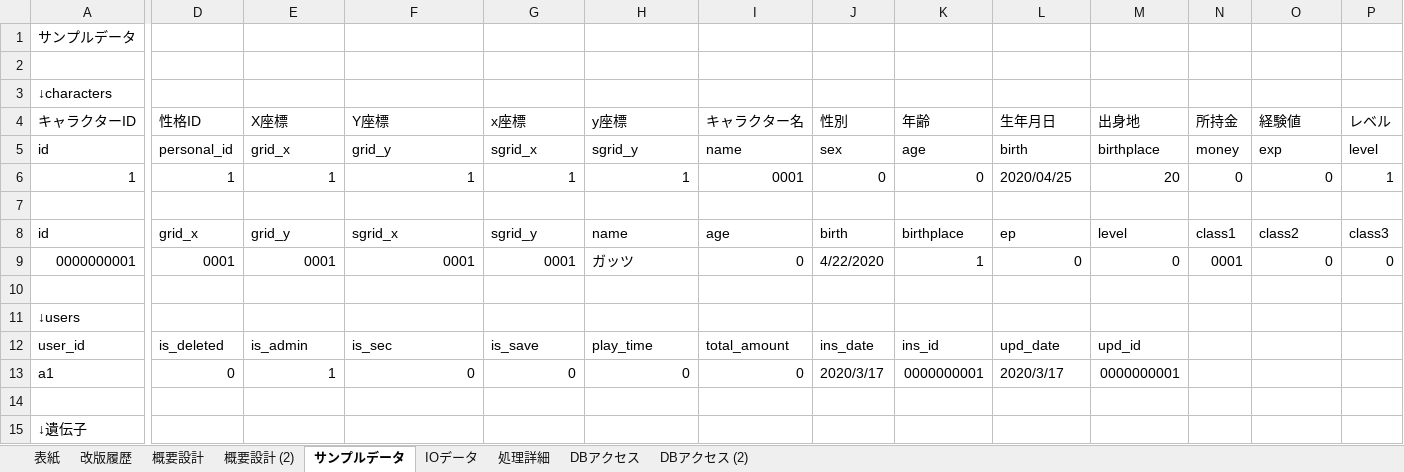
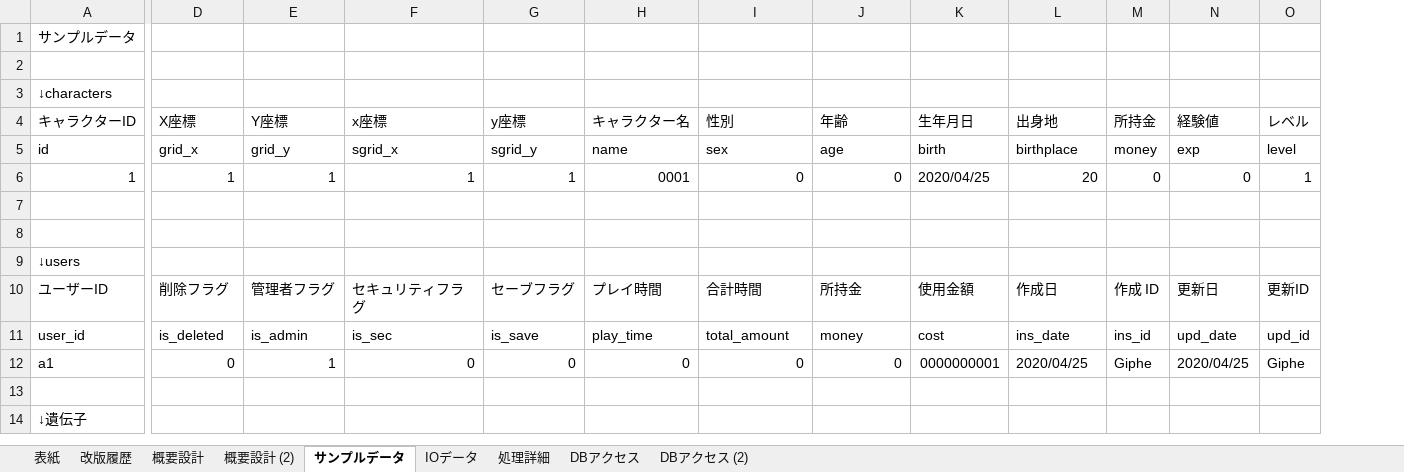
Before and after one commit to pythonGame-RPG/pythonGames, an Excel workbook: Doc/00管理文書/40_詳細設計/画面系/PGUSERD010_ユーザインターフェース.xlsx, sheet サンプルデータ, drawn as a sheet; only a part is shown, gaps mark what is left out; values as stored, in another font and other column widths than the file's, no cell formats; removed rows and columns are numbered as before the commit, all else as after; rows hold the shown columns only; the diff covers the shown part only; the diff names each change by its address in the sheet, - before the commit and + after, or states it on an @@ line.

```diff
--- a/Doc/00管理文書/40_詳細設計/画面系/PGUSERD010_ユーザインターフェース.xlsx (sheet サンプルデータ)
+++ b/Doc/00管理文書/40_詳細設計/画面系/PGUSERD010_ユーザインターフェース.xlsx (sheet サンプルデータ)
-column J (性別), rows 5-6: sex | 0; rows 12-13: ins_date | 2020/3/17
-D4: 性格ID
+D4: X座標
-E4: X座標
+E4: Y座標
-F4: Y座標
+F4: x座標
-G4: x座標
+G4: y座標
-H4: y座標
+H4: キャラクター名
-I4: キャラクター名
+I4: 性別
-D5 (X座標): personal_id
+D5 (X座標): grid_x
-E5 (Y座標): grid_x
+E5 (Y座標): grid_y
-F5 (x座標): grid_y
+F5 (x座標): sgrid_x
-G5 (y座標): sgrid_x
+G5 (y座標): sgrid_y
-H5 (キャラクター名): sgrid_y
+H5 (キャラクター名): name
-I5 (性別): name
+I5 (性別): sex
-H6 (キャラクター名): 1
+H6 (キャラクター名): 0001
-I6 (性別): 0001
+I6 (性別): 0
-row 8: id | grid_x | grid_y | sgrid_x | sgrid_y | name | age | birth | birthplace | ep | level | class1 | class2 | class3
-row 9: 0000000001 | 0001 | 0001 | 0001 | 0001 | ガッツ | 0 | 4/22/2020 | 1 | 0 | 0 | 0001 | 0 | 0
+row 10: ユーザーID | 削除フラグ | 管理者フラグ | セキュリティフラグ | セーブフラグ | プレイ時間 | 合計時間 | 所持金 | 使用金額 | 作成日 | 作成 ID | 更新日 | 更新ID
-J11 (年齢): ins_id
+J11 (年齢): money
-K11 (生年月日): upd_date
+K11 (生年月日): cost
-L11 (出身地): upd_id
+L11 (出身地): ins_date
-M11 (所持金): (empty)
+M11 (所持金): ins_id
-N11 (経験値): (empty)
+N11 (経験値): upd_date
-O11 (レベル): (empty)
+O11 (レベル): upd_id
-J12 (年齢): 0000000001
+J12 (年齢): 0
-K12 (生年月日): 2020/3/17
+K12 (生年月日): 0000000001
-L12 (出身地): 0000000001
+L12 (出身地): 2020/04/25
-M12 (所持金): (empty)
+M12 (所持金): Giphe
-N12 (経験値): (empty)
+N12 (経験値): 2020/04/25
-O12 (レベル): (empty)
+O12 (レベル): Giphe
```
Also changed, not shown: 73 edited cells elsewhere in this sheet, cell formats, Doc/00管理文書/40_詳細設計/画面系/PGUSERD020_メインメニュー.xlsx, 12 other files.
